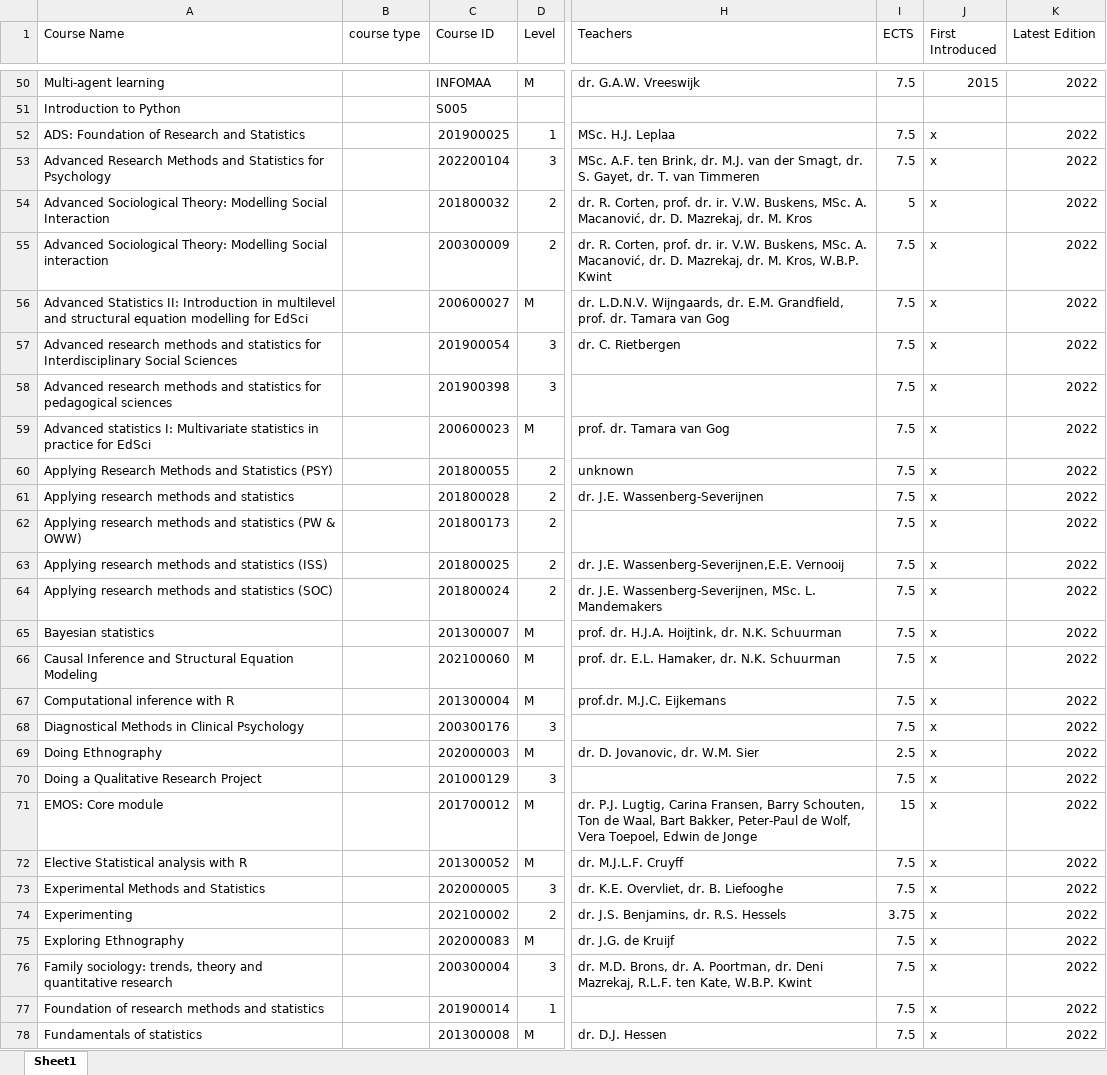
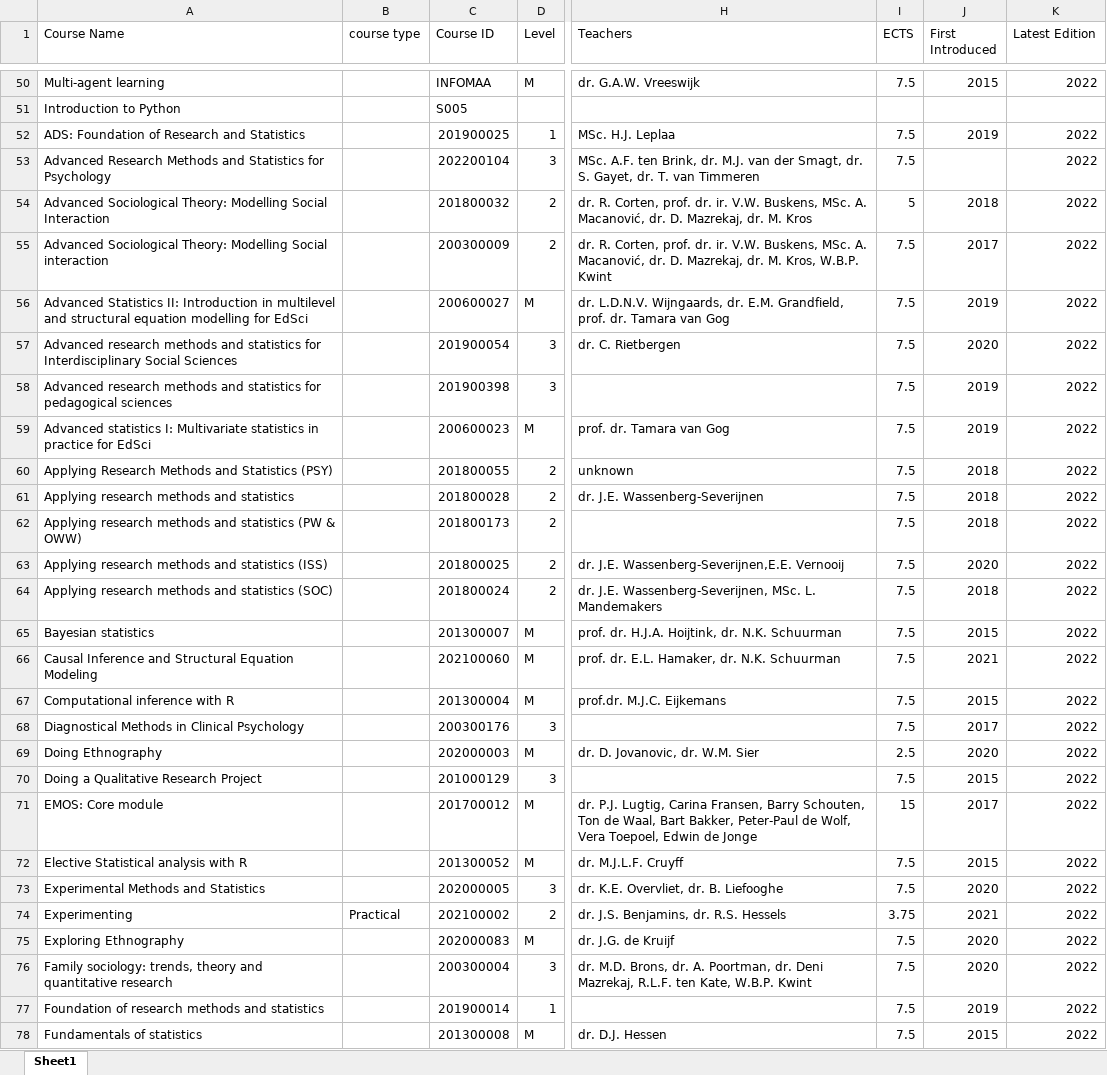
Before and after one commit to gerkovink/UU-DS-courses, an Excel workbook: Data/DS courses list.xlsx, sheet Sheet1, drawn as a sheet; only a part is shown, gaps mark what is left out; values as stored, in another font and other column widths than the file's, no borders; the diff covers the shown part only; the diff names each change by its address in the sheet, - before the commit and + after, or states it on an @@ line.

Commit message:
Update for 28/10
Created a database

```diff
--- a/Data/DS courses list.xlsx (sheet Sheet1)
+++ b/Data/DS courses list.xlsx (sheet Sheet1)
-J52 (First Introduced): x
+J52 (First Introduced): 2019
-J53 (First Introduced): x
+J53 (First Introduced): (empty)
-J54 (First Introduced): x
+J54 (First Introduced): 2018
-J55 (First Introduced): x
+J55 (First Introduced): 2017
-J56 (First Introduced): x
+J56 (First Introduced): 2019
-J57 (First Introduced): x
+J57 (First Introduced): 2020
-J58:J59 (First Introduced): x
+J58:J59 (First Introduced): 2019
-J60:J62 (First Introduced): x
+J60:J62 (First Introduced): 2018
-J63 (First Introduced): x
+J63 (First Introduced): 2020
-J64 (First Introduced): x
+J64 (First Introduced): 2018
-J65 (First Introduced): x
+J65 (First Introduced): 2015
-J66 (First Introduced): x
+J66 (First Introduced): 2021
-J67 (First Introduced): x
+J67 (First Introduced): 2015
-J68 (First Introduced): x
+J68 (First Introduced): 2017
-J69 (First Introduced): x
+J69 (First Introduced): 2020
-J70 (First Introduced): x
+J70 (First Introduced): 2015
-J71 (First Introduced): x
+J71 (First Introduced): 2017
-J72 (First Introduced): x
+J72 (First Introduced): 2015
-J73 (First Introduced): x
+J73 (First Introduced): 2020
-B74 (course type): (empty)
+B74 (course type): Practical
-J74 (First Introduced): x
+J74 (First Introduced): 2021
-J75:J76 (First Introduced): x
+J75:J76 (First Introduced): 2020
-J77 (First Introduced): x
+J77 (First Introduced): 2019
-J78 (First Introduced): x
+J78 (First Introduced): 2015
```
Also changed, not shown: 1 removed row and 71 edited cells elsewhere in this sheet.
